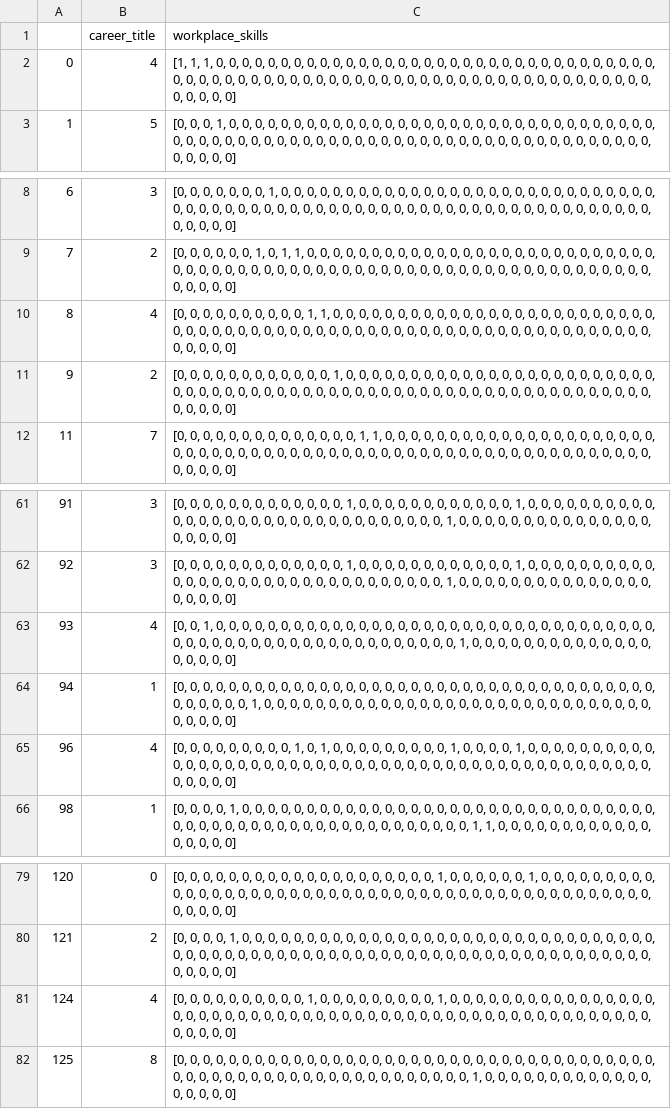
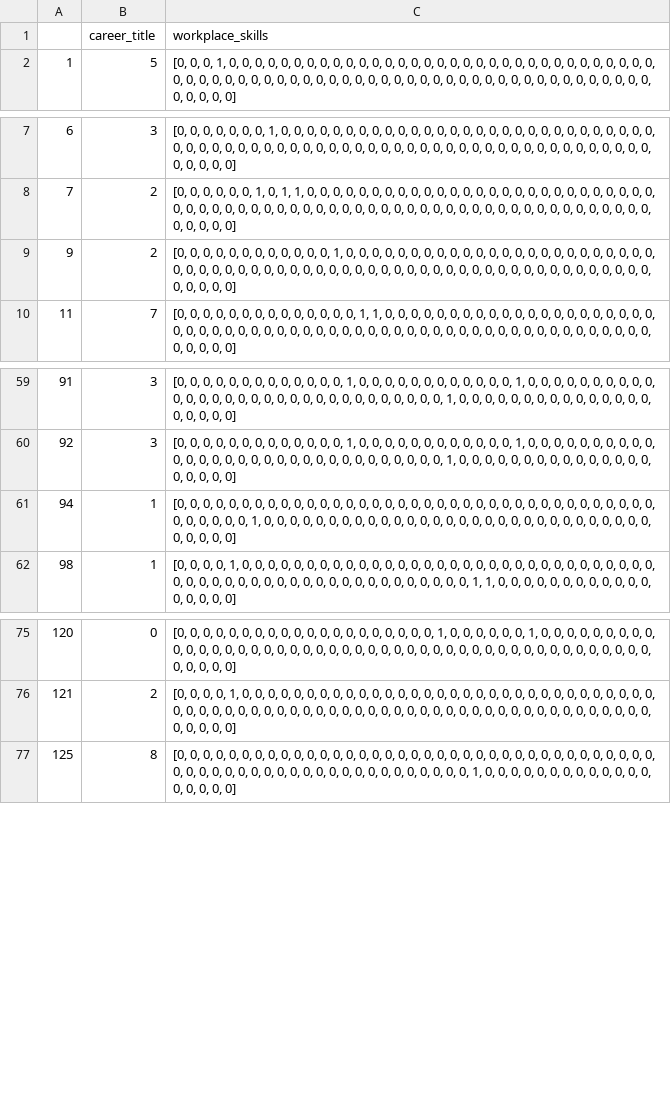
Before and after one commit to mrhatman26/AIProject, a CSV file: Roles/AIData.csv, drawn as a sheet; only a part is shown, gaps mark what is left out.

```diff
--- a/Roles/AIData.csv
+++ b/Roles/AIData.csv
@@ -1,3 +1,2 @@
 ,career_title,workplace_skills
-0,4,"[1, 1, 1, 0, 0, 0, 0, 0, 0, 0, 0, 0, 0, 0, 0, 0, 0, 0, 0, 0, 0, 0, 0, 0, 0, 0, 0, 0, 0, 0, 0, 0, 0, 0, 0, 0, 0, 0, 0, 0, 0, 0, 0, 0, 0, 0, 0, 0, 0, 0, 0, 0, 0, 0, 0, 0, 0, 0, 0, 0, 0, 0, 0, 0, 0, 0, 0, 0, 0, 0, 0, 0, 0, 0, 0, 0, 0, 0, 0]"
 1,5,"[0, 0, 0, 1, 0, 0, 0, 0, 0, 0, 0, 0, 0, 0, 0, 0, 0, 0, 0, 0, 0, 0, 0, 0, 0, 0, 0, 0, 0, 0, 0, 0, 0, 0, 0, 0, 0, 0, 0, 0, 0, 0, 0, 0, 0, 0, 0, 0, 0, 0, 0, 0, 0, 0, 0, 0, 0, 0, 0, 0, 0, 0, 0, 0, 0, 0, 0, 0, 0, 0, 0, 0, 0, 0, 0, 0, 0, 0, 0]"
@@ -9,3 +8,2 @@
 7,2,"[0, 0, 0, 0, 0, 0, 1, 0, 1, 1, 0, 0, 0, 0, 0, 0, 0, 0, 0, 0, 0, 0, 0, 0, 0, 0, 0, 0, 0, 0, 0, 0, 0, 0, 0, 0, 0, 0, 0, 0, 0, 0, 0, 0, 0, 0, 0, 0, 0, 0, 0, 0, 0, 0, 0, 0, 0, 0, 0, 0, 0, 0, 0, 0, 0, 0, 0, 0, 0, 0, 0, 0, 0, 0, 0, 0, 0, 0, 0]"
-8,4,"[0, 0, 0, 0, 0, 0, 0, 0, 0, 0, 1, 1, 0, 0, 0, 0, 0, 0, 0, 0, 0, 0, 0, 0, 0, 0, 0, 0, 0, 0, 0, 0, 0, 0, 0, 0, 0, 0, 0, 0, 0, 0, 0, 0, 0, 0, 0, 0, 0, 0, 0, 0, 0, 0, 0, 0, 0, 0, 0, 0, 0, 0, 0, 0, 0, 0, 0, 0, 0, 0, 0, 0, 0, 0, 0, 0, 0, 0, 0]"
 9,2,"[0, 0, 0, 0, 0, 0, 0, 0, 0, 0, 0, 0, 1, 0, 0, 0, 0, 0, 0, 0, 0, 0, 0, 0, 0, 0, 0, 0, 0, 0, 0, 0, 0, 0, 0, 0, 0, 0, 0, 0, 0, 0, 0, 0, 0, 0, 0, 0, 0, 0, 0, 0, 0, 0, 0, 0, 0, 0, 0, 0, 0, 0, 0, 0, 0, 0, 0, 0, 0, 0, 0, 0, 0, 0, 0, 0, 0, 0, 0]"
@@ -62,5 +60,3 @@
 92,3,"[0, 0, 0, 0, 0, 0, 0, 0, 0, 0, 0, 0, 0, 1, 0, 0, 0, 0, 0, 0, 0, 0, 0, 0, 0, 0, 1, 0, 0, 0, 0, 0, 0, 0, 0, 0, 0, 0, 0, 0, 0, 0, 0, 0, 0, 0, 0, 0, 0, 0, 0, 0, 0, 0, 0, 0, 0, 0, 1, 0, 0, 0, 0, 0, 0, 0, 0, 0, 0, 0, 0, 0, 0, 0, 0, 0, 0, 0, 0]"
-93,4,"[0, 0, 1, 0, 0, 0, 0, 0, 0, 0, 0, 0, 0, 0, 0, 0, 0, 0, 0, 0, 0, 0, 0, 0, 0, 0, 0, 0, 0, 0, 0, 0, 0, 0, 0, 0, 0, 0, 0, 0, 0, 0, 0, 0, 0, 0, 0, 0, 0, 0, 0, 0, 0, 0, 0, 0, 0, 0, 0, 1, 0, 0, 0, 0, 0, 0, 0, 0, 0, 0, 0, 0, 0, 0, 0, 0, 0, 0, 0]"
 94,1,"[0, 0, 0, 0, 0, 0, 0, 0, 0, 0, 0, 0, 0, 0, 0, 0, 0, 0, 0, 0, 0, 0, 0, 0, 0, 0, 0, 0, 0, 0, 0, 0, 0, 0, 0, 0, 0, 0, 0, 0, 0, 0, 0, 1, 0, 0, 0, 0, 0, 0, 0, 0, 0, 0, 0, 0, 0, 0, 0, 0, 0, 0, 0, 0, 0, 0, 0, 0, 0, 0, 0, 0, 0, 0, 0, 0, 0, 0, 0]"
-96,4,"[0, 0, 0, 0, 0, 0, 0, 0, 0, 1, 0, 1, 0, 0, 0, 0, 0, 0, 0, 0, 0, 1, 0, 0, 0, 0, 1, 0, 0, 0, 0, 0, 0, 0, 0, 0, 0, 0, 0, 0, 0, 0, 0, 0, 0, 0, 0, 0, 0, 0, 0, 0, 0, 0, 0, 0, 0, 0, 0, 0, 0, 0, 0, 0, 0, 0, 0, 0, 0, 0, 0, 0, 0, 0, 0, 0, 0, 0, 0]"
 98,1,"[0, 0, 0, 0, 1, 0, 0, 0, 0, 0, 0, 0, 0, 0, 0, 0, 0, 0, 0, 0, 0, 0, 0, 0, 0, 0, 0, 0, 0, 0, 0, 0, 0, 0, 0, 0, 0, 0, 0, 0, 0, 0, 0, 0, 0, 0, 0, 0, 0, 0, 0, 0, 0, 0, 0, 0, 0, 0, 0, 0, 1, 1, 0, 0, 0, 0, 0, 0, 0, 0, 0, 0, 0, 0, 0, 0, 0, 0, 0]"
@@ -80,3 +76,2 @@
 121,2,"[0, 0, 0, 0, 1, 0, 0, 0, 0, 0, 0, 0, 0, 0, 0, 0, 0, 0, 0, 0, 0, 0, 0, 0, 0, 0, 0, 0, 0, 0, 0, 0, 0, 0, 0, 0, 0, 0, 0, 0, 0, 0, 0, 0, 0, 0, 0, 0, 0, 0, 0, 0, 0, 0, 0, 0, 0, 0, 0, 0, 0, 0, 0, 0, 0, 0, 0, 0, 0, 0, 0, 0, 0, 0, 0, 0, 0, 0, 0]"
-124,4,"[0, 0, 0, 0, 0, 0, 0, 0, 0, 0, 1, 0, 0, 0, 0, 0, 0, 0, 0, 0, 1, 0, 0, 0, 0, 0, 0, 0, 0, 0, 0, 0, 0, 0, 0, 0, 0, 0, 0, 0, 0, 0, 0, 0, 0, 0, 0, 0, 0, 0, 0, 0, 0, 0, 0, 0, 0, 0, 0, 0, 0, 0, 0, 0, 0, 0, 0, 0, 0, 0, 0, 0, 0, 0, 0, 0, 0, 0, 0]"
 125,8,"[0, 0, 0, 0, 0, 0, 0, 0, 0, 0, 0, 0, 0, 0, 0, 0, 0, 0, 0, 0, 0, 0, 0, 0, 0, 0, 0, 0, 0, 0, 0, 0, 0, 0, 0, 0, 0, 0, 0, 0, 0, 0, 0, 0, 0, 0, 0, 0, 0, 0, 0, 0, 0, 0, 0, 0, 0, 0, 0, 0, 1, 0, 0, 0, 0, 0, 0, 0, 0, 0, 0, 0, 0, 0, 0, 0, 0, 0, 0]"
```
Also changed, not shown: 27 other files.
